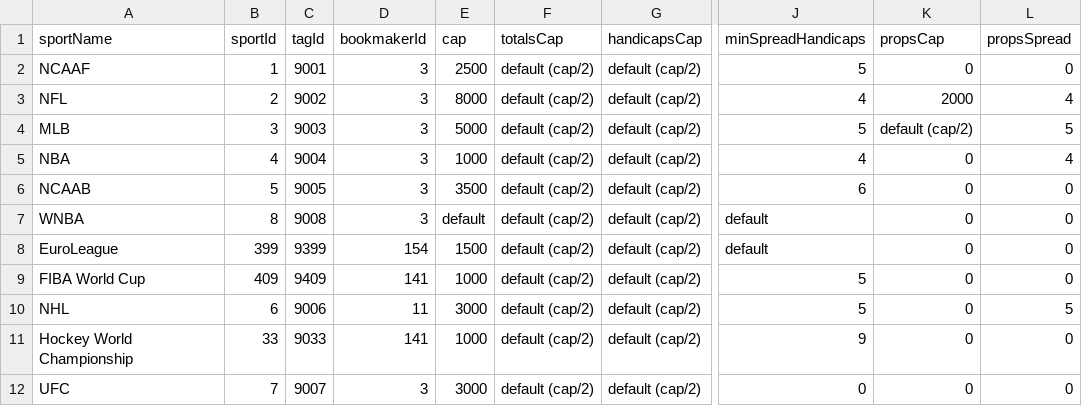
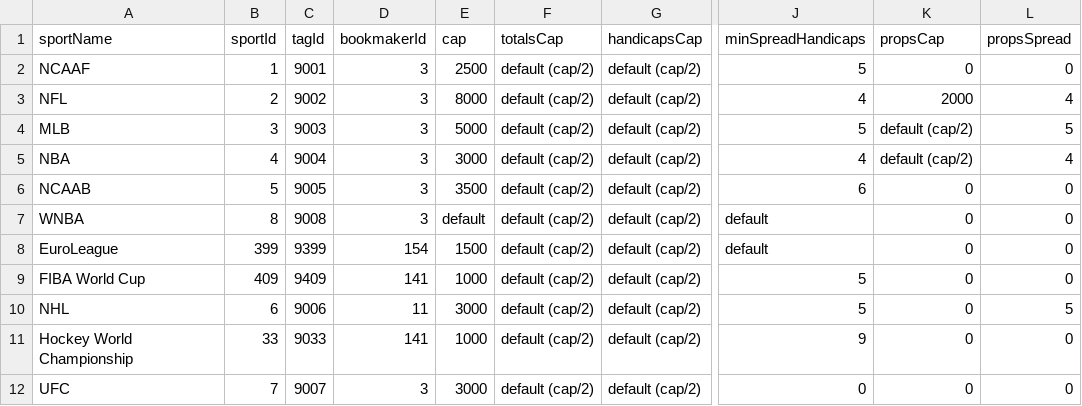
Before and after one commit to thales-markets/overtime-amm-data, a CSV file: ammdata.csv, drawn as a sheet; only a part is shown, gaps mark what is left out; the diff names each change by its address in the sheet, - before the commit and + after, or states it on an @@ line.

Commit message:
Update NBA

```diff
--- a/ammdata.csv
+++ b/ammdata.csv
-E5 (cap): 1000
+E5 (cap): 3000
-K5 (propsCap): 0
+K5 (propsCap): default (cap/2)
```
